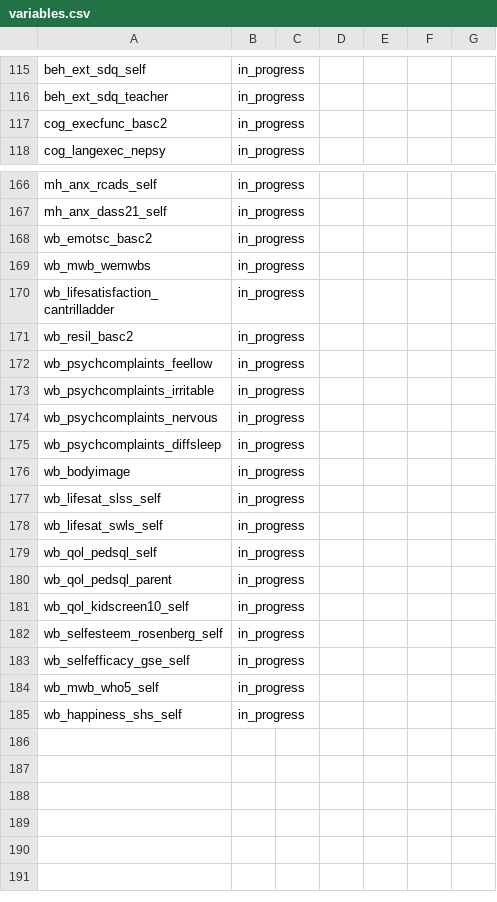
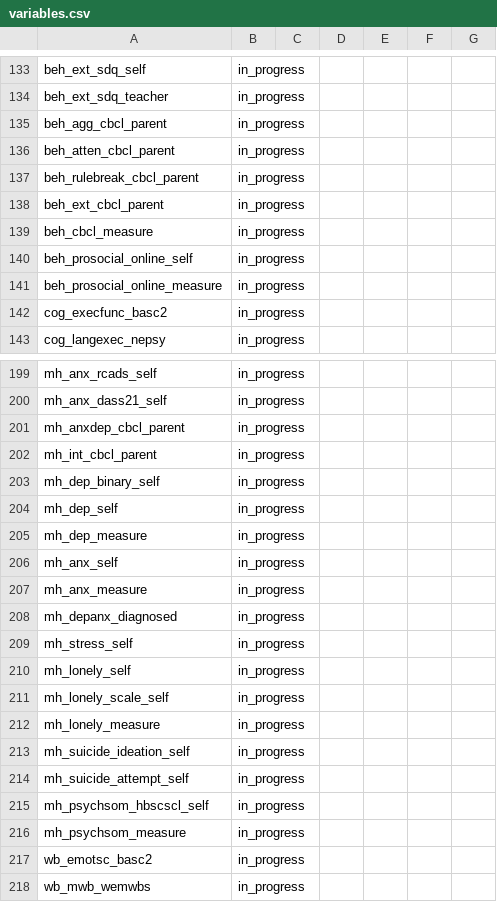
Before and after one commit to Motivation-and-Behaviour/bigger_picture, a CSV file: harmonisation/datasets/BPIPD-631/variables.csv, drawn as a sheet; only a part is shown, gaps mark what is left out; the shorter side is filled out with more unchanged rows; the diff covers the shown part only; the diff names each change by its address in the sheet, - before the commit and + after, or states it on an @@ line.

Commit message:
Add tidier for BPIPD-631

```diff
--- a/harmonisation/datasets/BPIPD-631/variables.csv
+++ b/harmonisation/datasets/BPIPD-631/variables.csv
+row 135: beh_agg_cbcl_parent | in_progress
+row 136: beh_atten_cbcl_parent | in_progress
+row 137: beh_rulebreak_cbcl_parent | in_progress
+row 138: beh_ext_cbcl_parent | in_progress
+row 139: beh_cbcl_measure | in_progress
+row 140: beh_prosocial_online_self | in_progress
+row 141: beh_prosocial_online_measure | in_progress
+row 201: mh_anxdep_cbcl_parent | in_progress
+row 202: mh_int_cbcl_parent | in_progress
+row 203: mh_dep_binary_self | in_progress
+row 204: mh_dep_self | in_progress
+row 205: mh_dep_measure | in_progress
+row 206: mh_anx_self | in_progress
+row 207: mh_anx_measure | in_progress
+row 208: mh_depanx_diagnosed | in_progress
+row 209: mh_stress_self | in_progress
+row 210: mh_lonely_self | in_progress
+row 211: mh_lonely_scale_self | in_progress
+row 212: mh_lonely_measure | in_progress
+row 213: mh_suicide_ideation_self | in_progress
+row 214: mh_suicide_attempt_self | in_progress
+row 215: mh_psychsom_hbscscl_self | in_progress
+row 216: mh_psychsom_measure | in_progress
```
Also changed, not shown: 38 added rows and 1 edited cell elsewhere in this file, harmonisation/datasets/BPIPD-27/variables.csv, harmonisation/datasets/BPIPD-621/variables.csv, 2 other files.
